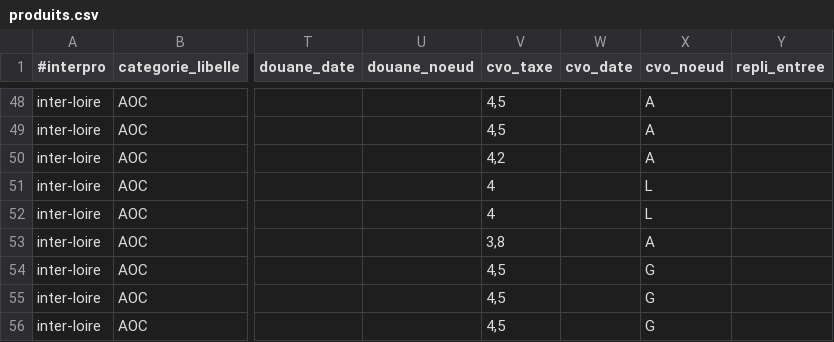
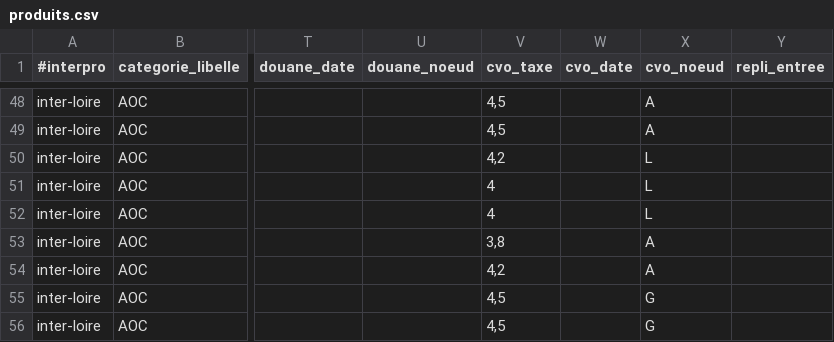
Before and after one commit to 24eme/giilda, a CSV file: project/data/import/configuration/produits.csv, drawn as a sheet; only a part is shown, gaps mark what is left out; the diff names each change by its address in the sheet, - before the commit and + after, or states it on an @@ line.

Commit message:
CVO erronnée du Saumur rouge

```diff
--- a/project/data/import/configuration/produits.csv
+++ b/project/data/import/configuration/produits.csv
-X50 (cvo_noeud): A
+X50 (cvo_noeud): L
-V54 (cvo_taxe): 4,5
+V54 (cvo_taxe): 4,2
-X54 (cvo_noeud): G
+X54 (cvo_noeud): A
```
